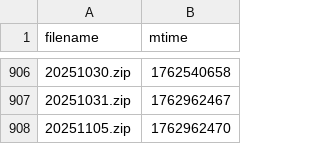
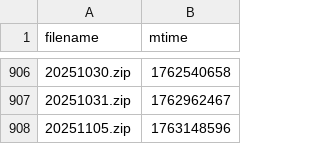
Before and after one commit to Sky9x/mbta-gtfs-data-gen, a CSV file: file_times.csv, drawn as a sheet; only a part is shown, gaps mark what is left out.

```diff
--- a/file_times.csv
+++ b/file_times.csv
@@ -907,2 +907,2 @@ filename,mtime
 20251031.zip,1762962467
-20251105.zip,1762962470
+20251105.zip,1763148596
```
Also changed, not shown: 1 other file.
